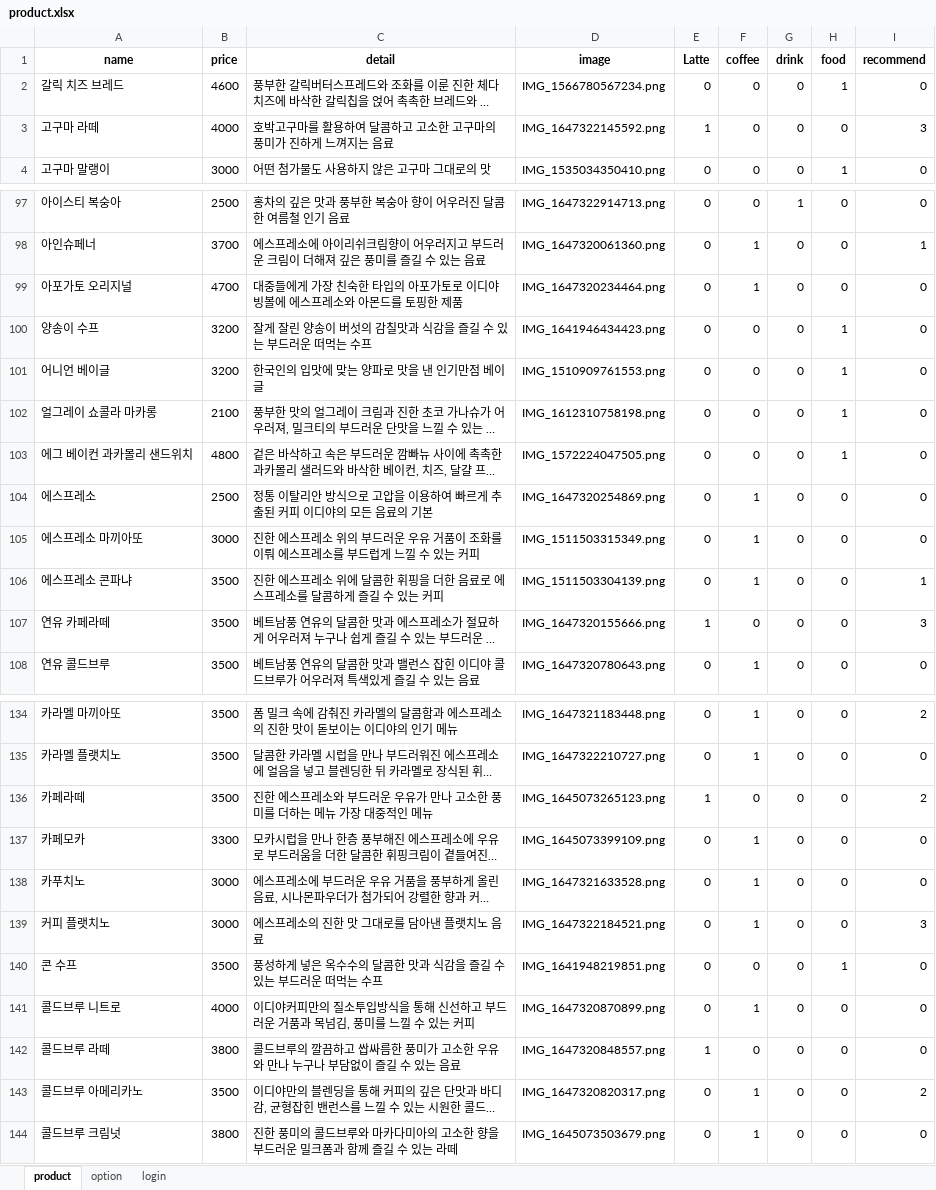
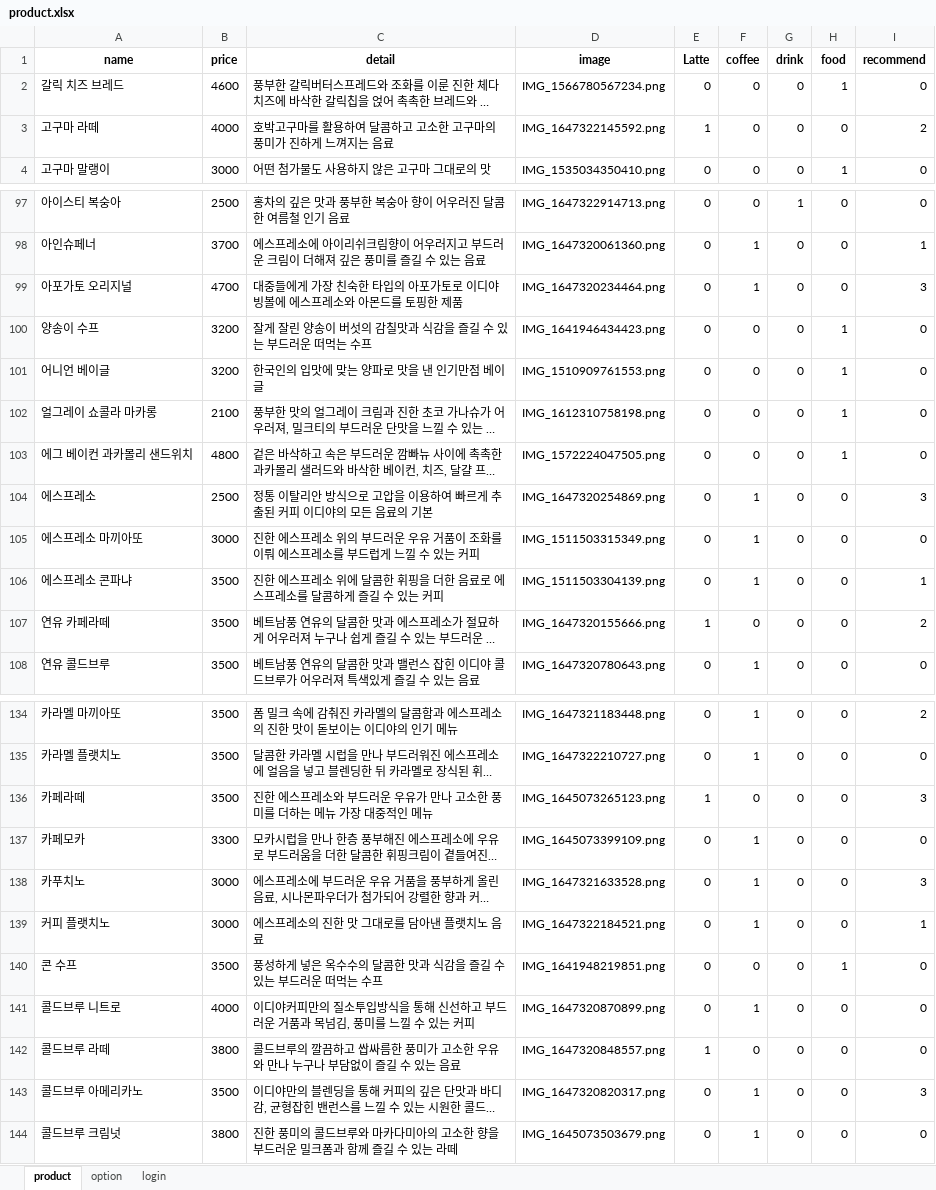
Before and after one commit to RockhoRockho/Chatbot_FG, an Excel workbook: product.xlsx, sheet product, drawn as a sheet; only a part is shown, gaps mark what is left out; long unchanged cells end in …; values as stored, in another font and other column widths than the file's, no borders; the diff covers the shown part only; the diff names each change by its address in the sheet, - before the commit and + after, or states it on an @@ line.

Commit message:
product 수정

```diff
--- a/product.xlsx (sheet product)
+++ b/product.xlsx (sheet product)
-I3 (recommend): 3
+I3 (recommend): 2
-I99 (recommend): 0
+I99 (recommend): 3
-I104 (recommend): 0
+I104 (recommend): 3
-I107 (recommend): 3
+I107 (recommend): 2
-I136 (recommend): 2
+I136 (recommend): 3
-I138 (recommend): 0
+I138 (recommend): 3
-I139 (recommend): 3
+I139 (recommend): 1
-I143 (recommend): 2
+I143 (recommend): 3
```
Also changed, not shown: 3 edited cells elsewhere in this sheet.
